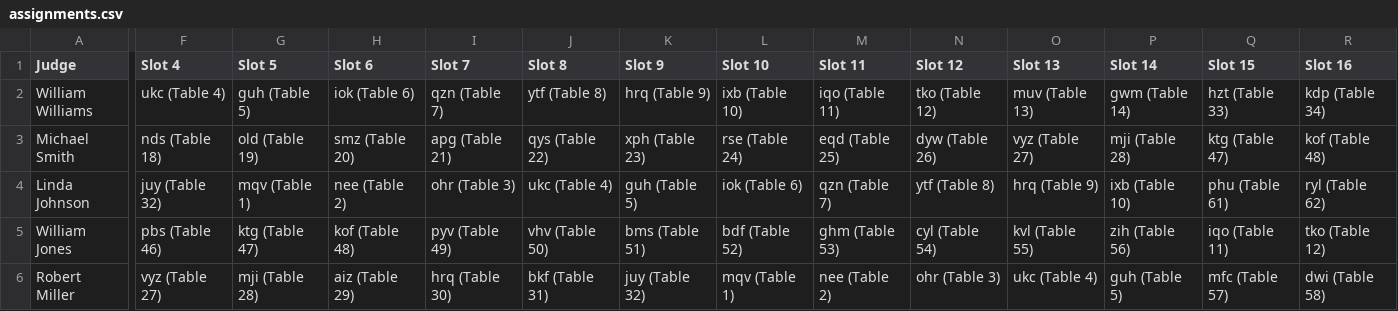
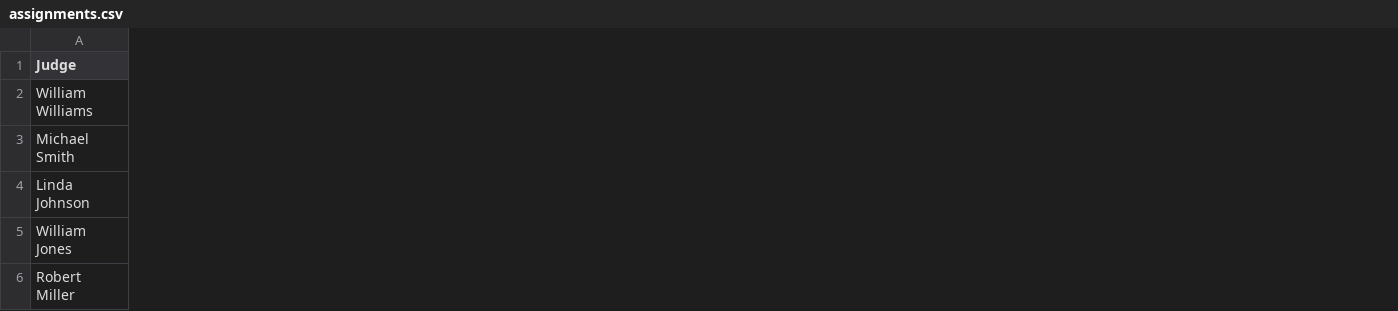
Before and after one commit to gamer-1478/HackUMass-Judging, a CSV file: datafiles/assignments.csv, drawn as a sheet; only a part is shown, gaps mark what is left out; removed rows and columns are numbered as before the commit, all else as after; the diff covers the shown part only; the diff names each change by its address in the sheet, - before the commit and + after, or states it on an @@ line.

```diff
--- a/datafiles/assignments.csv
+++ b/datafiles/assignments.csv
-column F (Slot 4), rows 2-6: ukc (Table 4) | nds (Table 18) | juy (Table 32) | pbs (Table 46) | vyz (Table 27)
-column G (Slot 5), rows 2-6: guh (Table 5) | old (Table 19) | mqv (Table 1) | ktg (Table 47) | mji (Table 28)
-column H (Slot 6), rows 2-6: iok (Table 6) | smz (Table 20) | nee (Table 2) | kof (Table 48) | aiz (Table 29)
-column I (Slot 7), rows 2-6: qzn (Table 7) | apg (Table 21) | ohr (Table 3) | pyv (Table 49) | hrq (Table 30)
-column J (Slot 8), rows 2-6: ytf (Table 8) | qys (Table 22) | ukc (Table 4) | vhv (Table 50) | bkf (Table 31)
-column K (Slot 9), rows 2-6: hrq (Table 9) | xph (Table 23) | guh (Table 5) | bms (Table 51) | juy (Table 32)
-column L (Slot 10), rows 2-6: ixb (Table 10) | rse (Table 24) | iok (Table 6) | bdf (Table 52) | mqv (Table 1)
-column M (Slot 11), rows 2-6: iqo (Table 11) | eqd (Table 25) | qzn (Table 7) | ghm (Table 53) | nee (Table 2)
-column N (Slot 12), rows 2-6: tko (Table 12) | dyw (Table 26) | ytf (Table 8) | cyl (Table 54) | ohr (Table 3)
-column O (Slot 13), rows 2-6: muv (Table 13) | vyz (Table 27) | hrq (Table 9) | kvl (Table 55) | ukc (Table 4)
-column P (Slot 14), rows 2-6: gwm (Table 14) | mji (Table 28) | ixb (Table 10) | zih (Table 56) | guh (Table 5)
-column Q (Slot 15), rows 2-6: hzt (Table 33) | ktg (Table 47) | phu (Table 61) | iqo (Table 11) | mfc (Table 57)
-column R (Slot 16), rows 2-6: kdp (Table 34) | kof (Table 48) | ryl (Table 62) | tko (Table 12) | dwi (Table 58)
```
Also changed, not shown: 2 added rows, 12 removed columns and 24 edited cells elsewhere in this file, datafiles/judges_auth.csv.
